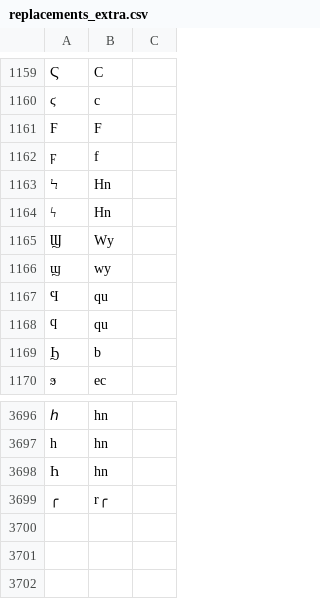
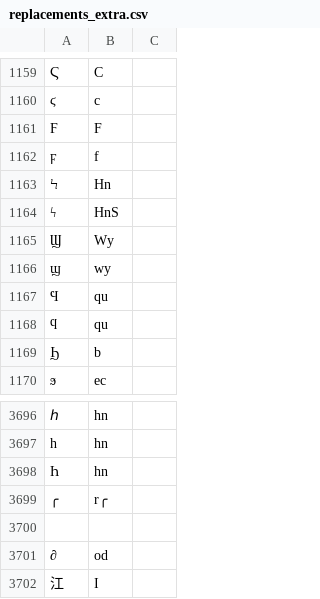
Before and after one commit to Tomato-Cake-LLC/rustrict, a CSV file: src/replacements_extra.csv, drawn as a sheet; only a part is shown, gaps mark what is left out; the diff names each change by its address in the sheet, - before the commit and + after, or states it on an @@ line.

```diff
--- a/src/replacements_extra.csv
+++ b/src/replacements_extra.csv
-B1164: Hn
+B1164: HnS
+row 3700: (empty)
+row 3701: ∂ | od
+row 3702: 江 | I
```
Also changed, not shown: src/profanity.csv, 4 other files.
